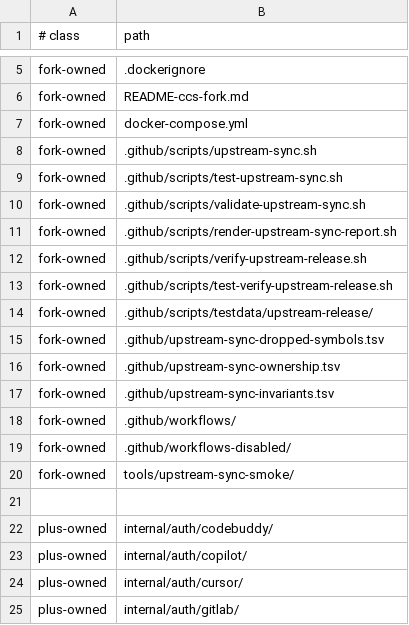
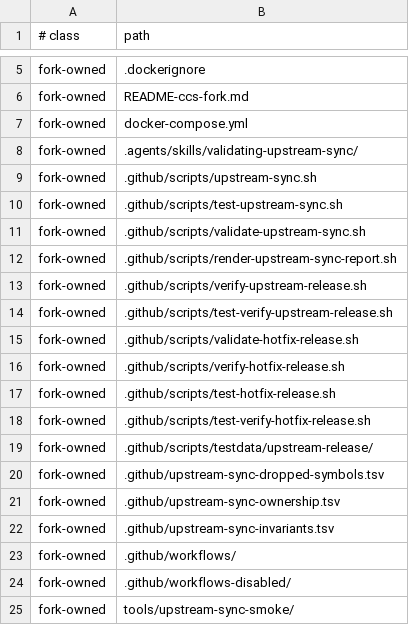
Before and after one commit to unstableneutron/CLIProxyAPIPlus, a TSV file: .github/upstream-sync-ownership.tsv, drawn as a sheet; only a part is shown, gaps mark what is left out; the shorter side is filled out with more unchanged rows.

Commit message:
Add guarded hotfix release policy
Amp-Thread-ID: https://ampcode.com/threads/T-01a0002c-a6fd-7114-99ff-1131a9989c70

```diff
--- a/.github/upstream-sync-ownership.tsv
+++ b/.github/upstream-sync-ownership.tsv
@@ -7,2 +7,3 @@ fork-owned	README-ccs-fork.md
 fork-owned	docker-compose.yml
+fork-owned	.agents/skills/validating-upstream-sync/
 fork-owned	.github/scripts/upstream-sync.sh
@@ -13,2 +14,6 @@ fork-owned	.github/scripts/verify-upstream-release.sh
 fork-owned	.github/scripts/test-verify-upstream-release.sh
+fork-owned	.github/scripts/validate-hotfix-release.sh
+fork-owned	.github/scripts/verify-hotfix-release.sh
+fork-owned	.github/scripts/test-hotfix-release.sh
+fork-owned	.github/scripts/test-verify-hotfix-release.sh
 fork-owned	.github/scripts/testdata/upstream-release/
```
Also changed, not shown: 11 other files.
